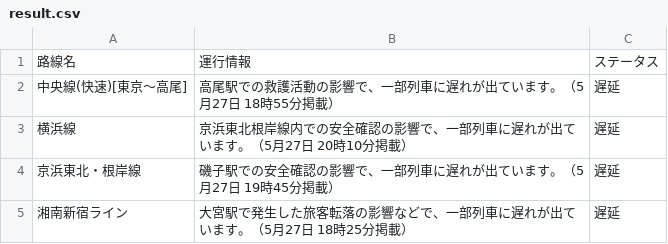
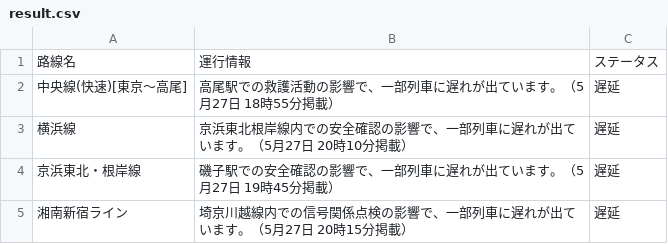
Before and after one commit to TakaoSenrioka/TrainViewHazama, a CSV file: public/result.csv, drawn as a sheet.

Commit message:
Auto update CSV files

```diff
--- a/public/result.csv
+++ b/public/result.csv
@@ -4,2 +4,2 @@
 京浜東北・根岸線,磯子駅での安全確認の影響で、一部列車に遅れが出ています。（5月27日 19時45分掲載）,遅延
-湘南新宿ライン,大宮駅で発生した旅客転落の影響などで、一部列車に遅れが出ています。（5月27日 18時25分掲載）,遅延
+湘南新宿ライン,埼京川越線内での信号関係点検の影響で、一部列車に遅れが出ています。（5月27日 20時15分掲載）,遅延
```
